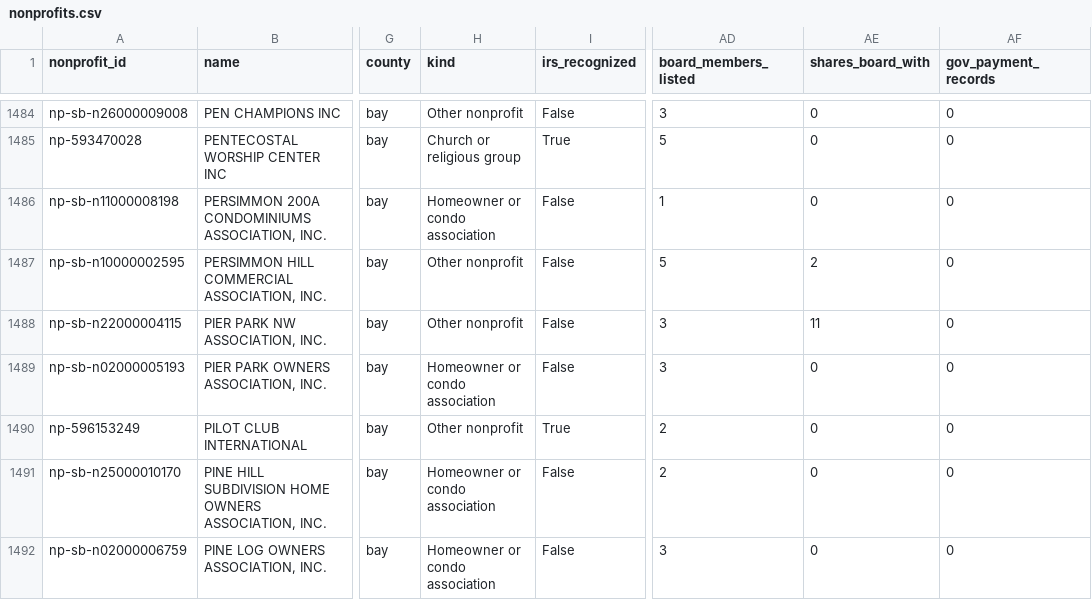
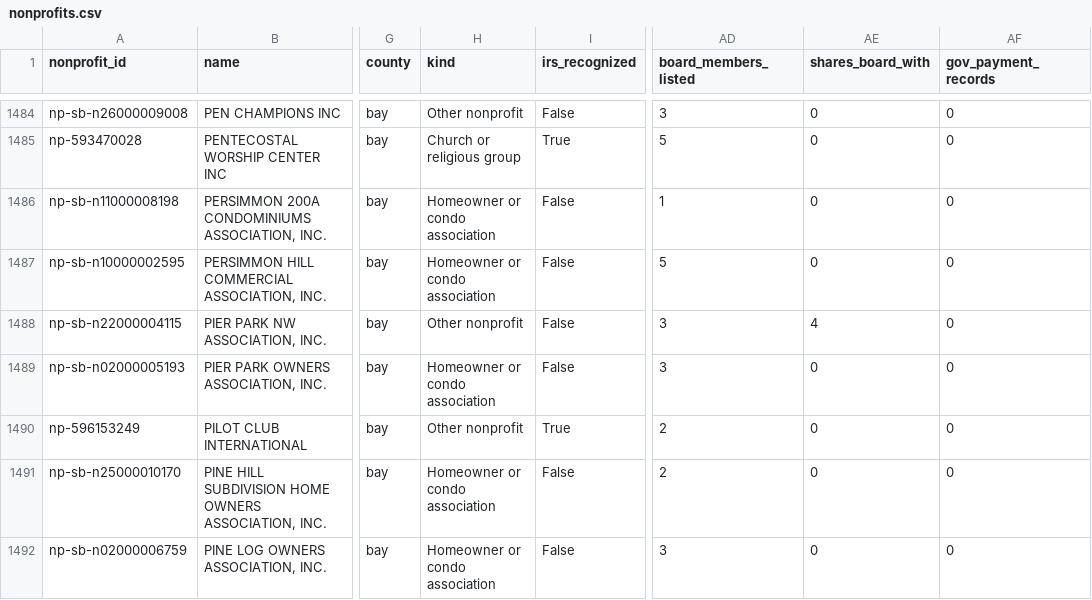
Before and after one commit to flux-labs-net/baycounty-me, a CSV file: site/public/downloads/nonprofits.csv, drawn as a sheet; only a part is shown, gaps mark what is left out; the diff covers the shown part only; the diff names each change by its address in the sheet, - before the commit and + after, or states it on an @@ line.

```diff
--- a/site/public/downloads/nonprofits.csv
+++ b/site/public/downloads/nonprofits.csv
-H1487 (kind): Other nonprofit
+H1487 (kind): Homeowner or condo association
-AE1487 (shares_board_with): 2
+AE1487 (shares_board_with): 0
-AE1488 (shares_board_with): 11
+AE1488 (shares_board_with): 4
```
Also changed, not shown: 114 edited cells elsewhere in this file, site/public/downloads/nonprofit-board-businesses.csv, 42 other files.
